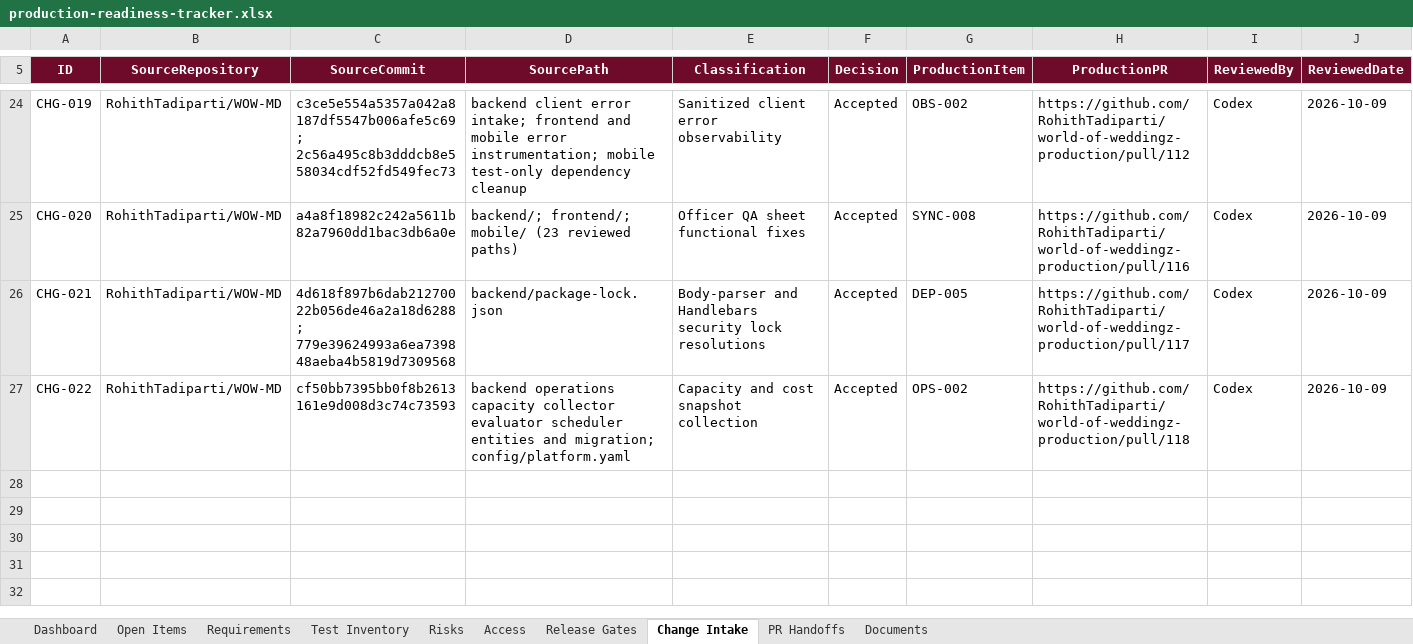
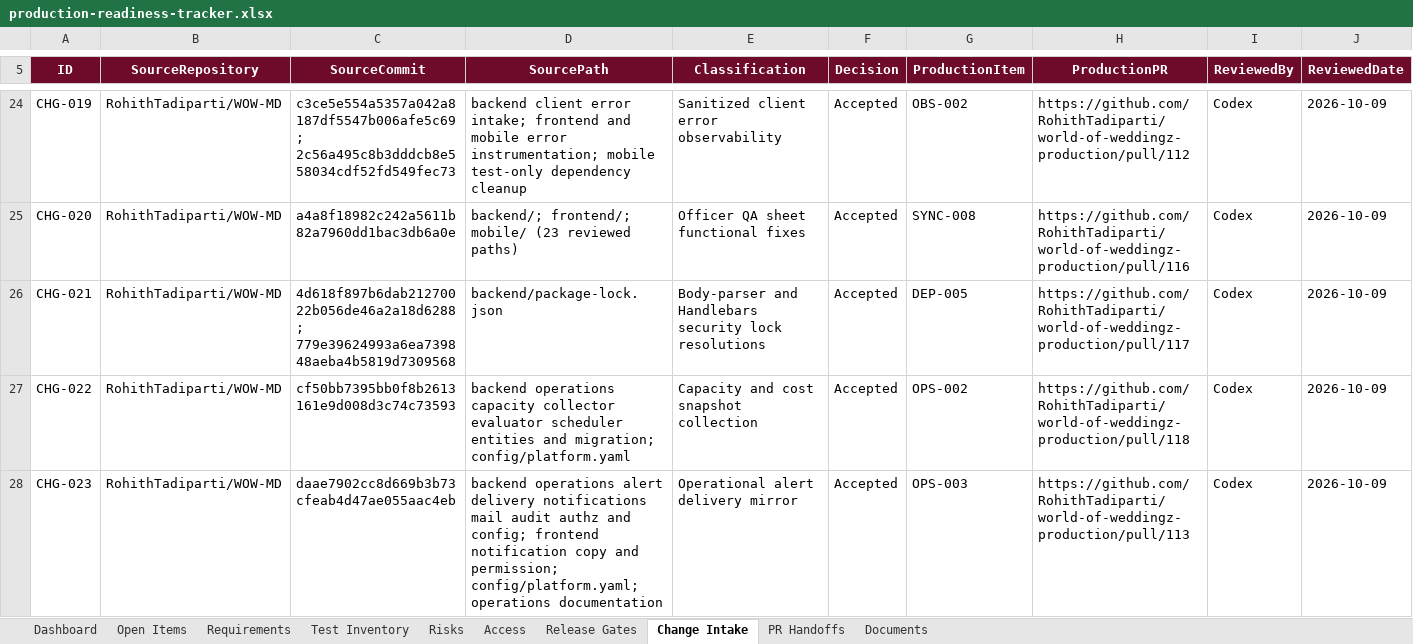
Before and after one commit to RohithTadiparti/world-of-weddingz-production, an Excel workbook: docs/tracking/production-readiness-tracker.xlsx, sheet Change Intake, drawn as a sheet; only a part is shown, gaps mark what is left out; values as stored, in another font and other column widths than the file's, no borders; table styles not drawn; rows hold the shown columns only; the diff names each change by its address in the sheet, - before the commit and + after, or states it on an @@ line.

Commit message:
OPS-003: deliver deduplicated operational alerts (#113)
* feat: notify admins of operational thresholds

- AlertDeliveryService.deliver decides from persisted alert state and
  deliveryMetadata: opened and warning-to-critical promotion are sent
  once, reminders only for open alerts after operations.alertReminderHours,
  acknowledged alerts never remind, resolution is audited and logged
  without sending, and a duplicate evaluation sends nothing.
- CapacityScheduler delivers inside the existing replica lock after
  evaluation, under one generated correlation id per run; one alert
  failing never stops the others.
- In-app: one operational_alert notification per active account whose
  role holds admin:infrastructure:read (new permission), targeting
  /admin/infrastructure?alert=:alertId. Postgres enum value added.
- Email: MailService.sendOperationalAlert to operations.alertRecipients
  only (YAML default [], OPERATIONS_ALERT_RECIPIENTS override, validated
  unique emails, max 20); the log provider is recorded as simulated.
- Audit actions and structured log events from the shared contract;
  recordAcknowledged writes acknowledgement evidence for the dashboard.
- Explicit per-channel outcomes and error codes persisted in
  deliveryMetadata (newest first, capped); an announcement nobody
  received is retried on later runs, at most three attempts.
- Payloads carry only alert facts and the correlation id.

* docs: track OPS-003 alert delivery PR

Record PR 113, WOW-MD mirror PR 70, test evidence, risk and gate evidence, and regenerate the tracking workbook.

---------

Co-authored-by: RohithTadiparti <326478345+RohithTadiparti@users.noreply.github.com>

```diff
--- a/docs/tracking/production-readiness-tracker.xlsx (sheet Change Intake)
+++ b/docs/tracking/production-readiness-tracker.xlsx (sheet Change Intake)
+row 28: CHG-023 | RohithTadiparti/WOW-MD | daae7902cc8d669b3b73cfeab4d47ae055aac4eb | backend operations alert delivery notifications mail audit authz and config; frontend notification copy and permission; config/platform.yaml; operations documentation | Operational alert delivery mirror | Accepted | OPS-003 | https://github.com/RohithTadiparti/world-of-weddingz-production/pull/113 | Codex | 2026-10-09
```
Also changed, not shown: sheet PR Handoffs, sheet Documents, sheet Test Inventory, sheet Open Items, sheet Dashboard, sheet Release Gates, 1 more sheet, charts or pictures, 35 other files.
